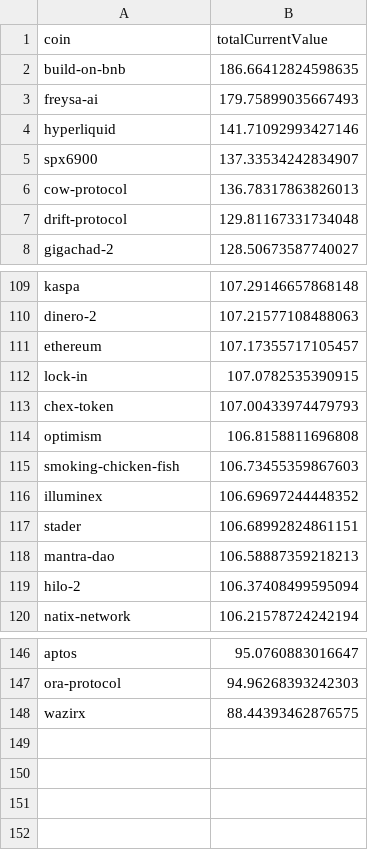
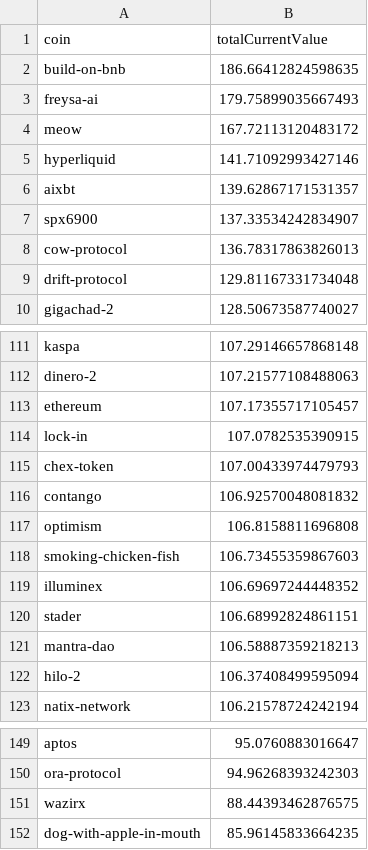
Before and after one commit to 0xmountaintop/coin-strength, a CSV file: results/2024/12/2024-12-22.csv, drawn as a sheet; only a part is shown, gaps mark what is left out.

Commit message:
update for 2024-12-22

```diff
--- a/results/2024/12/2024-12-22.csv
+++ b/results/2024/12/2024-12-22.csv
@@ -3,3 +3,5 @@ build-on-bnb,186.66412824598635
 freysa-ai,179.75899035667493
+meow,167.72113120483172
 hyperliquid,141.71092993427146
+aixbt,139.62867171531357
 spx6900,137.33534242834907
@@ -113,2 +115,3 @@ lock-in,107.0782535390915
 chex-token,107.00433974479793
+contango,106.92570048081832
 optimism,106.8158811696808
@@ -148 +151,2 @@ ora-protocol,94.96268393242303
 wazirx,88.44393462876575
+dog-with-apple-in-mouth,85.96145833664235
```
